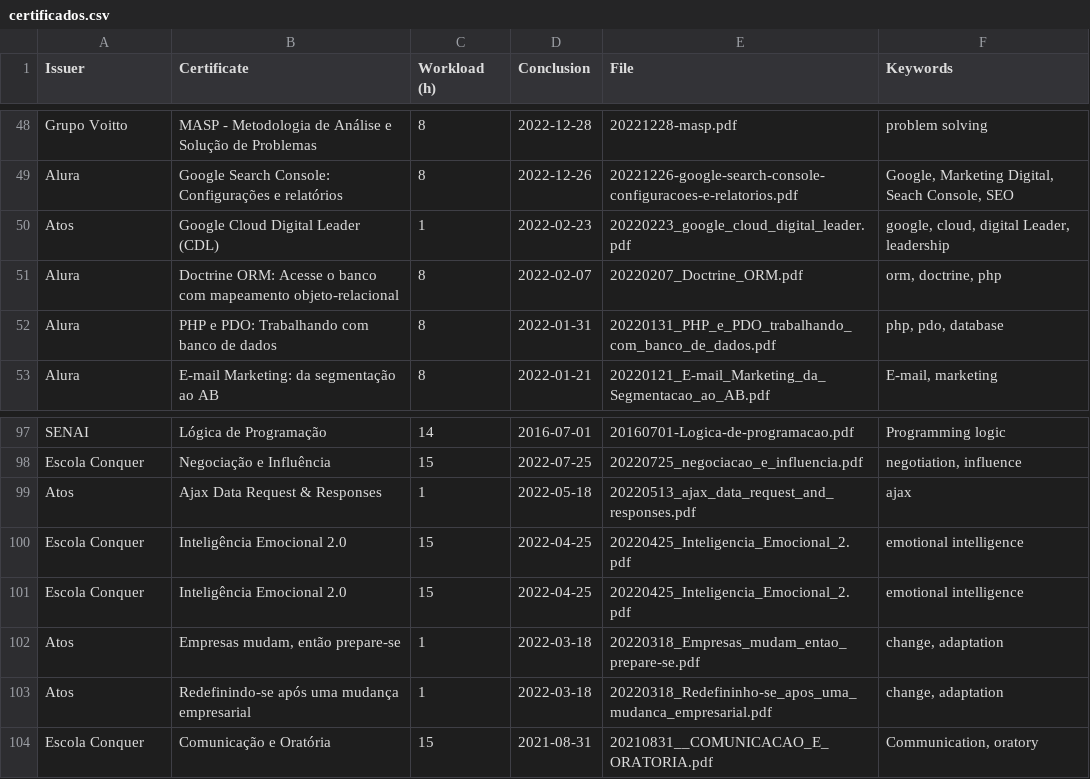
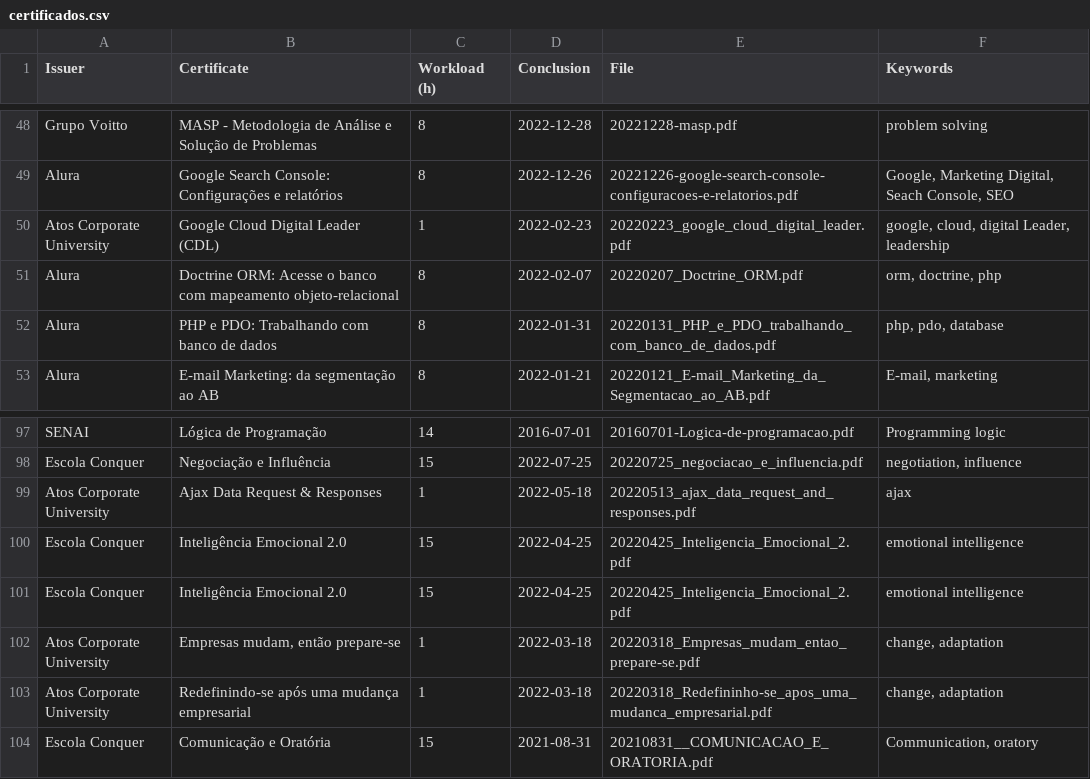
Before and after one commit to georgemaia/certificados-repo, a CSV file: files/certificados.csv, drawn as a sheet; only a part is shown, gaps mark what is left out.

Commit message:
Atos Corporate University

```diff
--- a/files/certificados.csv
+++ b/files/certificados.csv
@@ -49,3 +49,3 @@ Grupo Voitto,MASP - Metodologia de Análise e Solução de Problemas,8,2022-12-2
 Alura,Google Search Console: Configurações e relatórios,8,2022-12-26,20221226-google-search-console-configuracoes-e-relatorios.pdf,"Google, Marketing Digital, Seach Console, SEO"
-Atos,"Google Cloud Digital Leader (CDL)",1,2022-02-23,20220223_google_cloud_digital_leader.pdf,"google, cloud, digital Leader, leadership"
+Atos Corporate University,"Google Cloud Digital Leader (CDL)",1,2022-02-23,20220223_google_cloud_digital_leader.pdf,"google, cloud, digital Leader, leadership"
 Alura,Doctrine ORM: Acesse o banco com mapeamento objeto-relacional,8,2022-02-07,20220207_Doctrine_ORM.pdf,"orm, doctrine, php"
@@ -98,7 +98,7 @@ SENAI,Lógica de Programação,14,2016-07-01,20160701-Logica-de-programacao.pdf,
 Escola Conquer,Negociação e Influência,15,2022-07-25,20220725_negociacao_e_influencia.pdf,"negotiation, influence"
-Atos,"Ajax Data Request & Responses",1,2022-05-18,20220513_ajax_data_request_and_responses.pdf,"ajax"
+Atos Corporate University,"Ajax Data Request & Responses",1,2022-05-18,20220513_ajax_data_request_and_responses.pdf,"ajax"
 Escola Conquer,Inteligência Emocional 2.0,15,2022-04-25,20220425_Inteligencia_Emocional_2.pdf,emotional intelligence
 Escola Conquer,Inteligência Emocional 2.0,15,2022-04-25,20220425_Inteligencia_Emocional_2.pdf,emotional intelligence
-Atos,"Empresas mudam, então prepare-se",1,2022-03-18,20220318_Empresas_mudam_entao_prepare-se.pdf,"change, adaptation"
-Atos,"Redefinindo-se após uma mudança empresarial",1,2022-03-18,20220318_Redefininho-se_apos_uma_mudanca_empresarial.pdf,"change, adaptation"
+Atos Corporate University,"Empresas mudam, então prepare-se",1,2022-03-18,20220318_Empresas_mudam_entao_prepare-se.pdf,"change, adaptation"
+Atos Corporate University,"Redefinindo-se após uma mudança empresarial",1,2022-03-18,20220318_Redefininho-se_apos_uma_mudanca_empresarial.pdf,"change, adaptation"
 Escola Conquer,Comunicação e Oratória,15,2021-08-31,20210831__COMUNICACAO_E_ORATORIA.pdf,"Communication, oratory"
```
